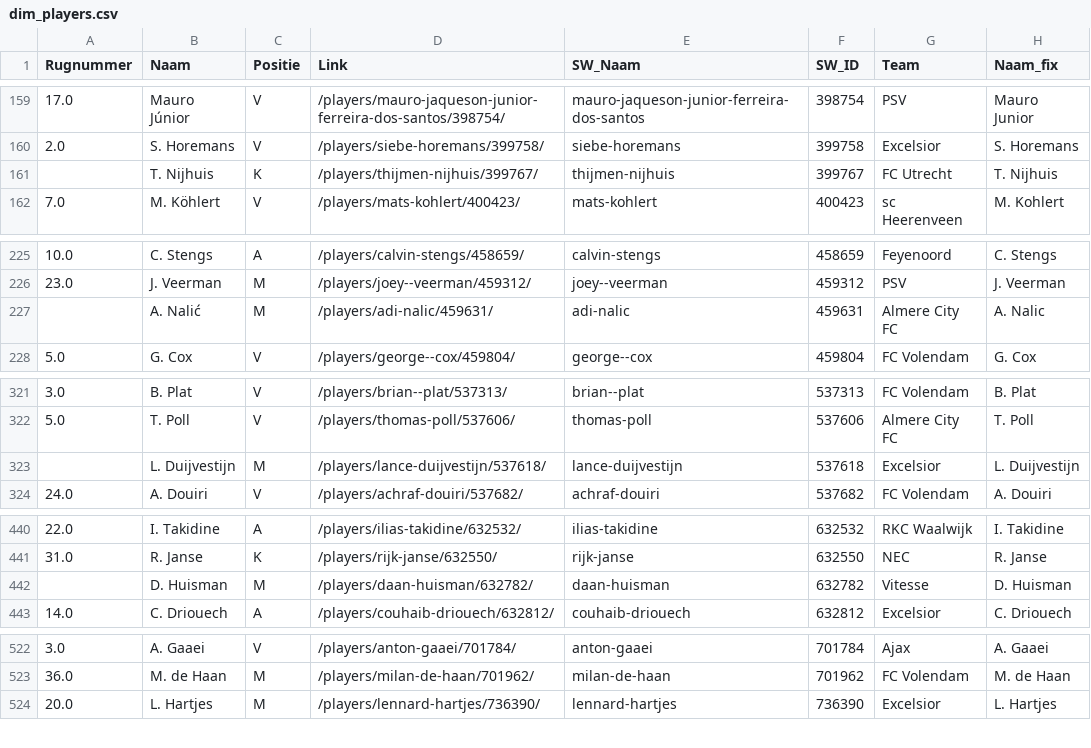
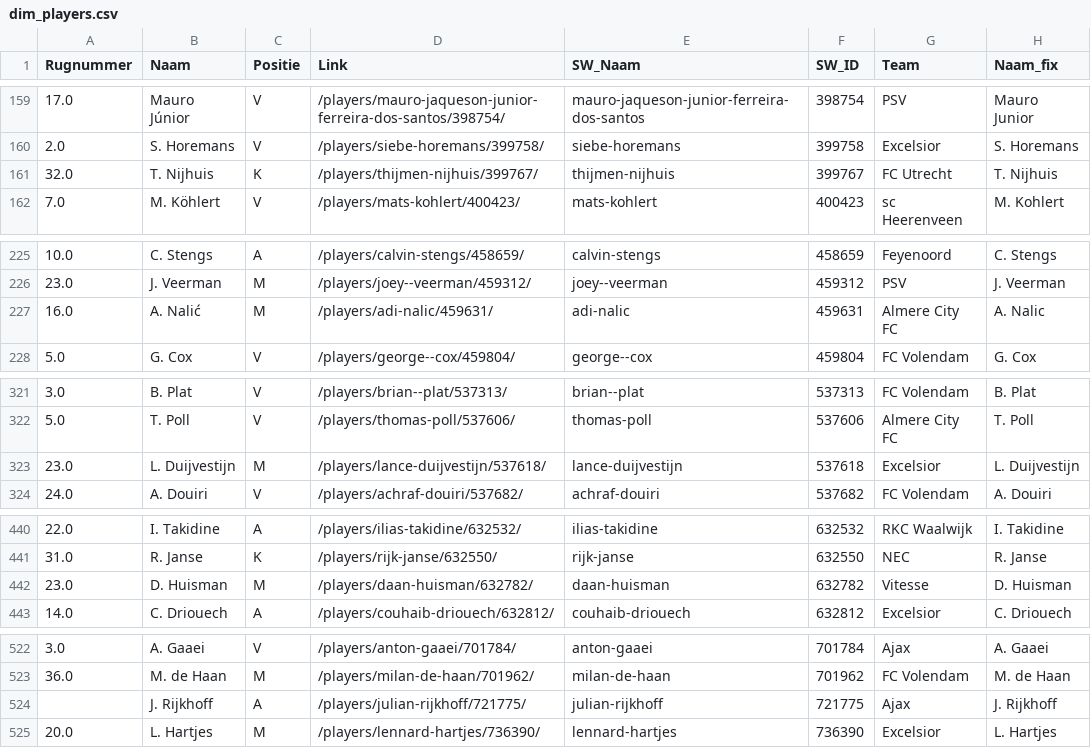
Before and after one commit to mfleuren/sport-scraping, a CSV file: scraper_soccerway/dash/data/dim_players.csv, drawn as a sheet; only a part is shown, gaps mark what is left out; the diff covers the shown part only.

```diff
--- a/scraper_soccerway/dash/data/dim_players.csv
+++ b/scraper_soccerway/dash/data/dim_players.csv
@@ -160,3 +160,3 @@ Rugnummer;Naam;Positie;Link;SW_Naam;SW_ID;Team;Naam_fix
 2.0;S. Horemans;V;/players/siebe-horemans/399758/;siebe-horemans;399758;Excelsior;S. Horemans
-;T. Nijhuis;K;/players/thijmen-nijhuis/399767/;thijmen-nijhuis;399767;FC Utrecht;T. Nijhuis
+32.0;T. Nijhuis;K;/players/thijmen-nijhuis/399767/;thijmen-nijhuis;399767;FC Utrecht;T. Nijhuis
 7.0;M. Köhlert;V;/players/mats-kohlert/400423/;mats-kohlert;400423;sc Heerenveen;M. Kohlert
@@ -226,3 +226,3 @@ Rugnummer;Naam;Positie;Link;SW_Naam;SW_ID;Team;Naam_fix
 23.0;J. Veerman;M;/players/joey--veerman/459312/;joey--veerman;459312;PSV;J. Veerman
-;A. Nalić;M;/players/adi-nalic/459631/;adi-nalic;459631;Almere City FC;A. Nalic
+16.0;A. Nalić;M;/players/adi-nalic/459631/;adi-nalic;459631;Almere City FC;A. Nalic
 5.0;G. Cox;V;/players/george--cox/459804/;george--cox;459804;FC Volendam;G. Cox
@@ -322,3 +322,3 @@ Rugnummer;Naam;Positie;Link;SW_Naam;SW_ID;Team;Naam_fix
 5.0;T. Poll;V;/players/thomas-poll/537606/;thomas-poll;537606;Almere City FC;T. Poll
-;L. Duijvestijn;M;/players/lance-duijvestijn/537618/;lance-duijvestijn;537618;Excelsior;L. Duijvestijn
+23.0;L. Duijvestijn;M;/players/lance-duijvestijn/537618/;lance-duijvestijn;537618;Excelsior;L. Duijvestijn
 24.0;A. Douiri;V;/players/achraf-douiri/537682/;achraf-douiri;537682;FC Volendam;A. Douiri
@@ -441,3 +441,3 @@ Rugnummer;Naam;Positie;Link;SW_Naam;SW_ID;Team;Naam_fix
 31.0;R. Janse;K;/players/rijk-janse/632550/;rijk-janse;632550;NEC;R. Janse
-;D. Huisman;M;/players/daan-huisman/632782/;daan-huisman;632782;Vitesse;D. Huisman
+23.0;D. Huisman;M;/players/daan-huisman/632782/;daan-huisman;632782;Vitesse;D. Huisman
 14.0;C. Driouech;A;/players/couhaib-driouech/632812/;couhaib-driouech;632812;Excelsior;C. Driouech
@@ -523,2 +523,3 @@ Rugnummer;Naam;Positie;Link;SW_Naam;SW_ID;Team;Naam_fix
 36.0;M. de Haan;M;/players/milan-de-haan/701962/;milan-de-haan;701962;FC Volendam;M. de Haan
+;J. Rijkhoff;A;/players/julian-rijkhoff/721775/;julian-rijkhoff;721775;Ajax;J. Rijkhoff
 20.0;L. Hartjes;M;/players/lennard-hartjes/736390/;lennard-hartjes;736390;Excelsior;L. Hartjes
```
Also changed, not shown: 3 edited cells elsewhere in this file, scraper_soccerway/dash/data/substitutions.csv, 2 other files.
